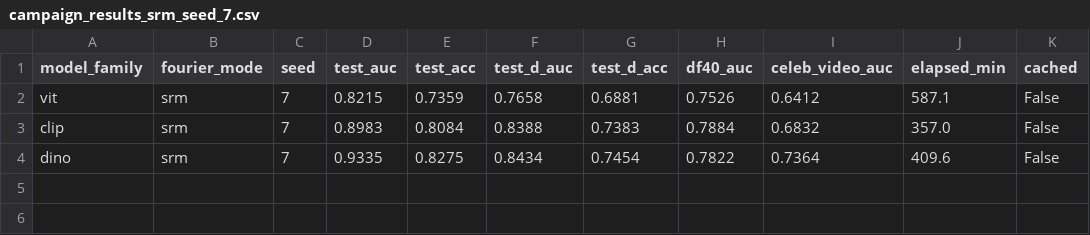
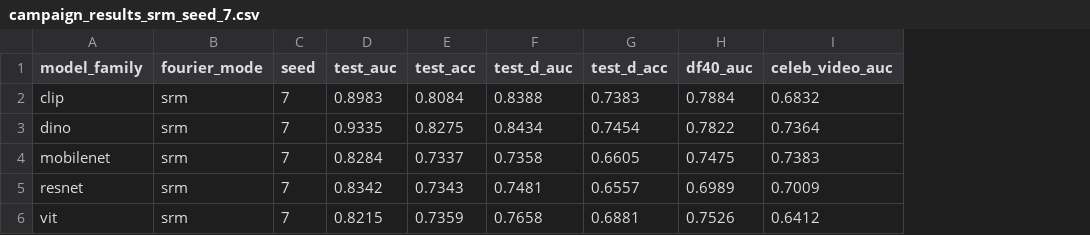
Before and after one commit to lucasdocunha/FaceForgery-Benchmark, a CSV file: tables/campaign_results_srm_seed_7.csv, drawn as a sheet; removed rows and columns are numbered as before the commit, all else as after; the diff names each change by its address in the sheet, - before the commit and + after, or states it on an @@ line.

```diff
--- a/tables/campaign_results_srm_seed_7.csv
+++ b/tables/campaign_results_srm_seed_7.csv
-column J (elapsed_min), rows 3-4: 357.0 | 409.6
-column K (cached), rows 3-4: False | False
+row 4: mobilenet | srm | 7 | 0.8284 | 0.7337 | 0.7358 | 0.6605 | 0.7475 | 0.7383
+row 5: resnet | srm | 7 | 0.8342 | 0.7343 | 0.7481 | 0.6557 | 0.6989 | 0.7009
@@ row 2 moved to row 6: vit @@
```
Also changed, not shown: tables/campaign_results_srm_seed_2024.csv, 6 other files.
